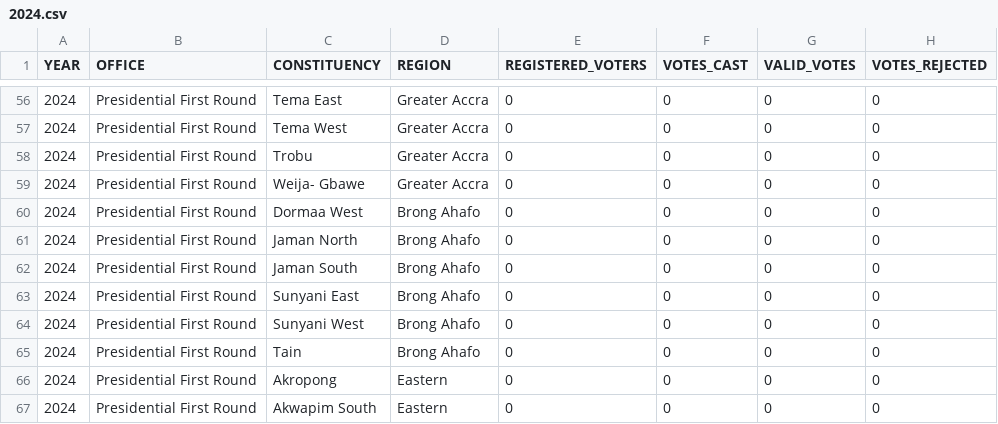
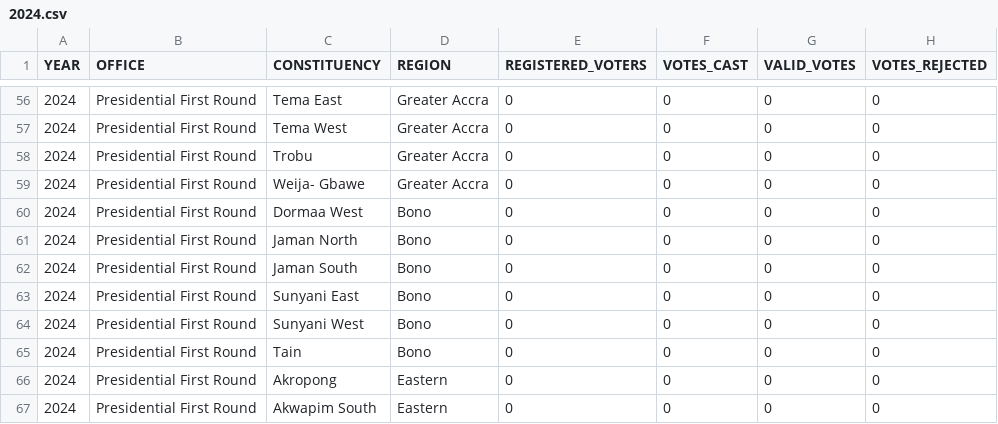
Before and after one commit to jessyie/electoral_dashbaord, a CSV file: data_configs/EDATA/2024.csv, drawn as a sheet; only a part is shown, gaps mark what is left out; the diff covers the shown part only; the diff names each change by its address in the sheet, - before the commit and + after, or states it on an @@ line.

```diff
--- a/data_configs/EDATA/2024.csv
+++ b/data_configs/EDATA/2024.csv
-D60:D65 (REGION): Brong Ahafo
+D60:D65 (REGION): Bono
```
Also changed, not shown: 19 edited cells elsewhere in this file, data_configs/EDATA/2020.csv, 7 other files.
